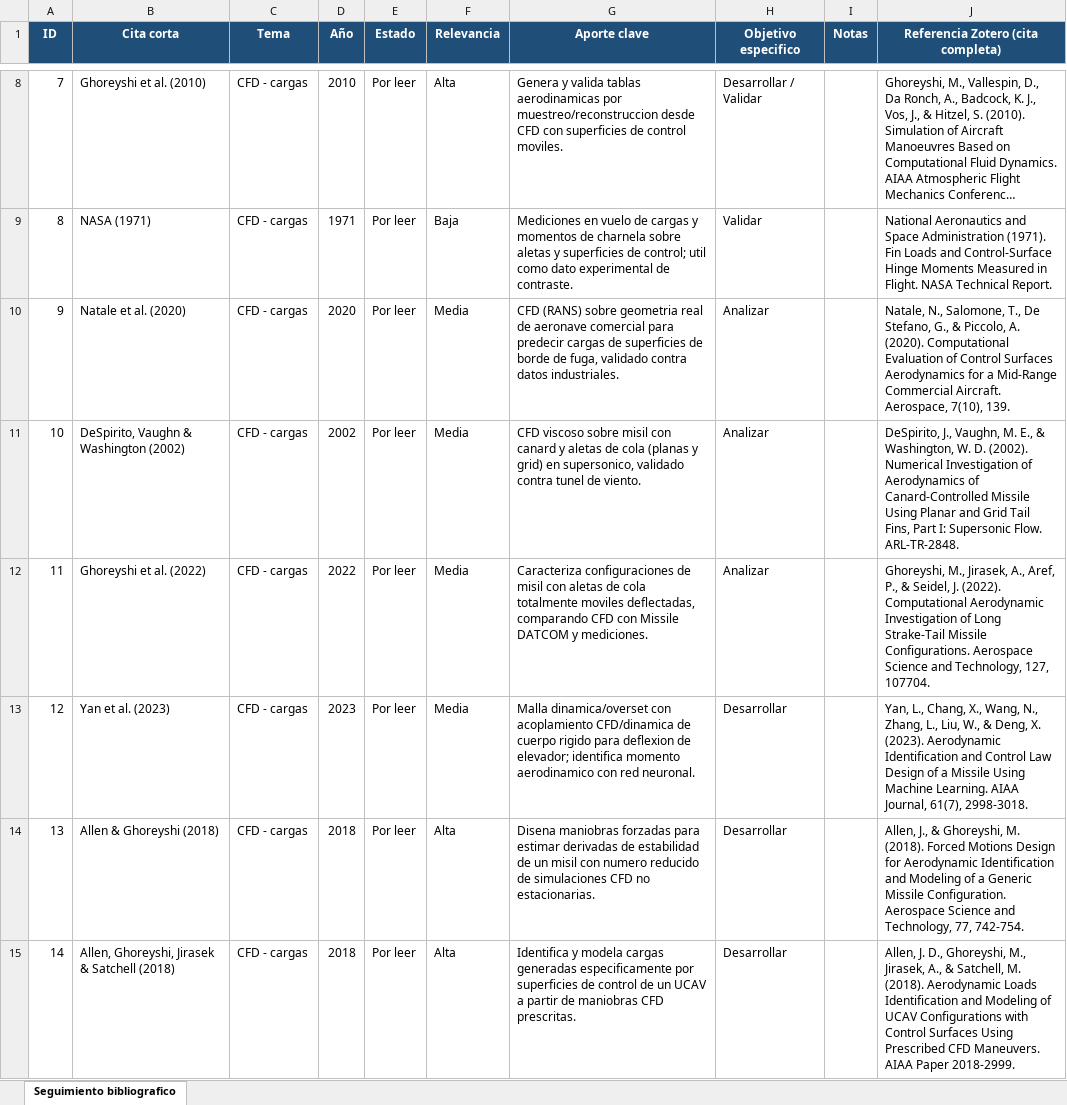
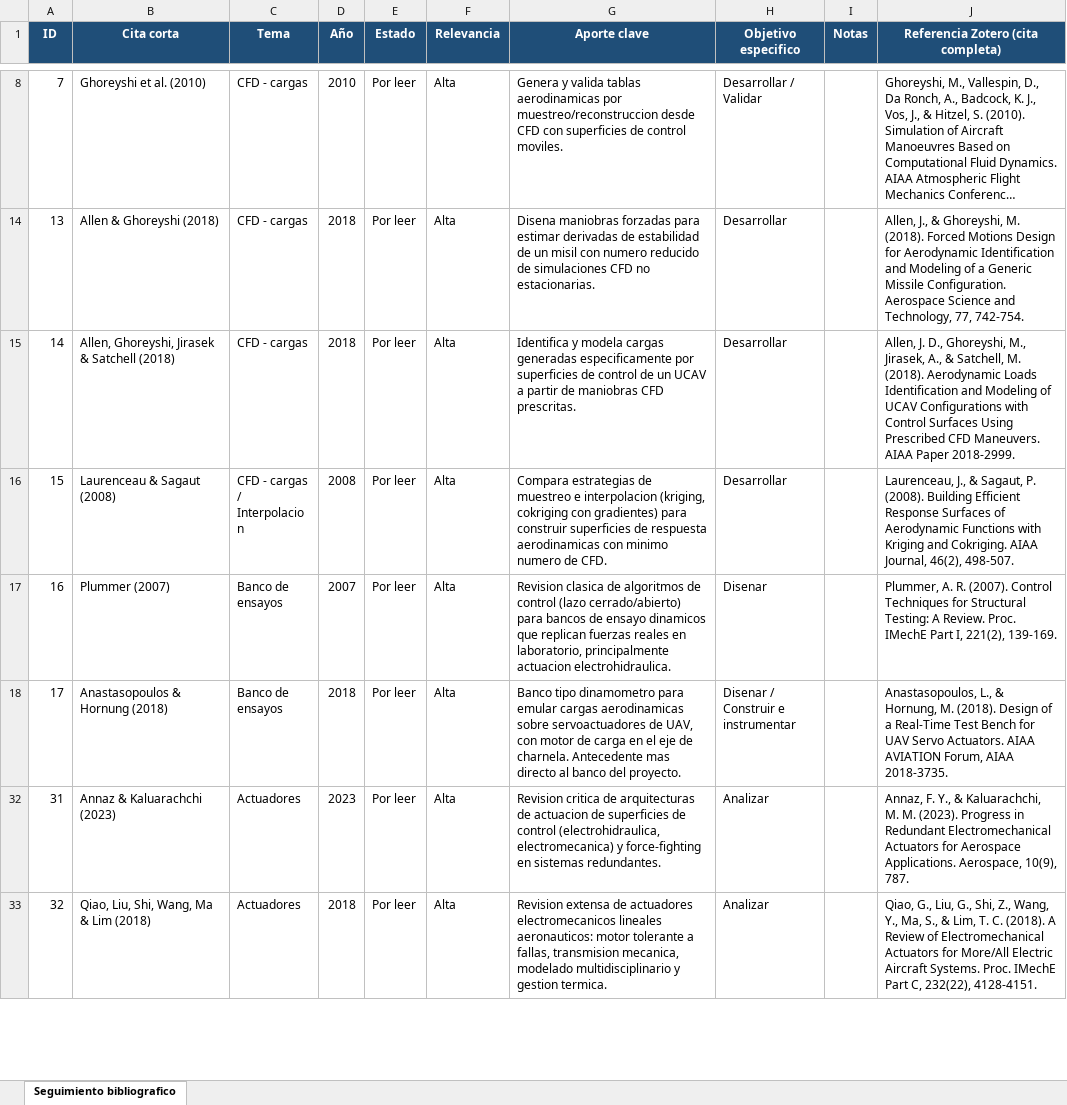
Before and after one commit to Pepe7150/Memoria, an Excel workbook: 02_Literatura/seguimiento_bibliografico.xlsx, sheet Seguimiento bibliografico, drawn as a sheet; only a part is shown, gaps mark what is left out; the shorter side is filled out with more unchanged rows; long unchanged cells end in …; values as stored, in another font and other column widths than the file's, no borders; the diff covers the shown part only; the diff names each change by its address in the sheet, - before the commit and + after, or states it on an @@ line.

Commit message:
Se revisaron un par de papers, marcando el avance en el documento de seguimiento bibliográfico.

```diff
--- a/02_Literatura/seguimiento_bibliografico.xlsx (sheet Seguimiento bibliografico)
+++ b/02_Literatura/seguimiento_bibliografico.xlsx (sheet Seguimiento bibliografico)
@@ row 9 hidden: 8 | NASA (1971) | CFD - cargas | 1971 | Por leer | Baja | Mediciones en vuelo de cargas y momentos de charnela sobre aletas y superficies de control; util como dato experimental de contraste. | Validar |  | National Aeronautics and Space Administration (1971). Fin Loads and Control-Surface Hinge Moments Measured in Flight. NASA Technical Report. @@
@@ row 10 hidden: 9 | Natale et al. (2020) | CFD - cargas | 2020 | Por leer | Media | CFD (RANS) sobre geometria real de aeronave comercial para predecir cargas de superficies de borde de fuga, validado contra datos industriales. | Analizar |  | Natale, N., Salomone, T., De Stefano, G., & Piccolo, A. (2020). Computational Evaluation of Control Surfaces Aerodynamics for a Mid-Range Commercial Aircraft. Aerospace, 7(10), 139. @@
@@ row 11 hidden: 10 | DeSpirito, Vaughn & Washington (2002) | CFD - cargas | 2002 | Por leer | Media | CFD viscoso sobre misil con canard y aletas de cola (planas y grid) en supersonico, validado contra tunel de viento. | Analizar |  | DeSpirito, J., Vaughn, M. E., & Washington, W. D. (2002). Numerical Investigation of Aerodynamics of Canard-Controlled Missile Using Planar and Grid Tail Fins, Part I: Supersonic Flow. ARL-TR-2848. @@
@@ row 12 hidden: 11 | Ghoreyshi et al. (2022) | CFD - cargas | 2022 | Por leer | Media | Caracteriza configuraciones de misil con aletas de cola totalmente moviles deflectadas, comparando CFD con Missile DATCOM y mediciones. | Analizar |  | Ghoreyshi, M., Jirasek, A., Aref, P., & Seidel, J. (2022). Computational Aerodynamic Investigation of Long Strake-Tail Missile Configurations. Aerospace Science and Technology, 127, 107704. @@
@@ row 13 hidden: 12 | Yan et al. (2023) | CFD - cargas | 2023 | Por leer | Media | Malla dinamica/overset con acoplamiento CFD/dinamica de cuerpo rigido para deflexion de elevador; identifica momento aerodinamico con red neuronal. | Desarrollar |  | Yan, L., Chang, X., Wang, N., Zhang, L., Liu, W., & Deng, X. (2023). Aerodynamic Identification and Control Law Design of a Missile Using Machine Learning. AIAA Journal, 61(7), 2998-3018. @@
```
Also changed, not shown: 2 removed rows, 54 hidden or unhidden rows and 1 edited cell elsewhere in this sheet, hidden cells.
